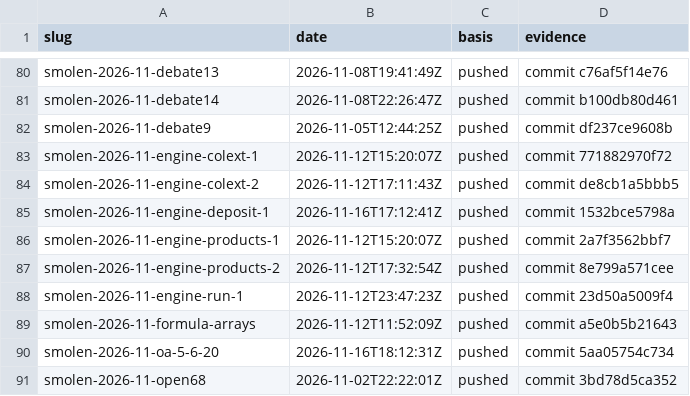
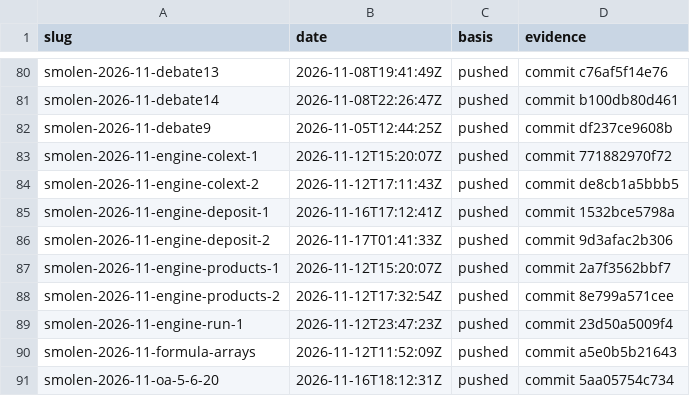
Before and after one commit to Justus42/ca-tools, a CSV file: table/priority.csv, drawn as a sheet; only a part is shown, gaps mark what is left out; the shorter side is filled out with more unchanged rows.

```diff
--- a/table/priority.csv
+++ b/table/priority.csv
@@ -85,2 +85,3 @@ smolen-2026-11-engine-colext-2,2026-11-12T17:11:43Z,pushed,commit de8cb1a5bbb5
 smolen-2026-11-engine-deposit-1,2026-11-16T17:12:41Z,pushed,commit 1532bce5798a
+smolen-2026-11-engine-deposit-2,2026-11-17T01:41:33Z,pushed,commit 9d3afac2b306
 smolen-2026-11-engine-products-1,2026-11-12T15:20:07Z,pushed,commit 2a7f3562bbf7
```
Also changed, not shown: 8 other files.
